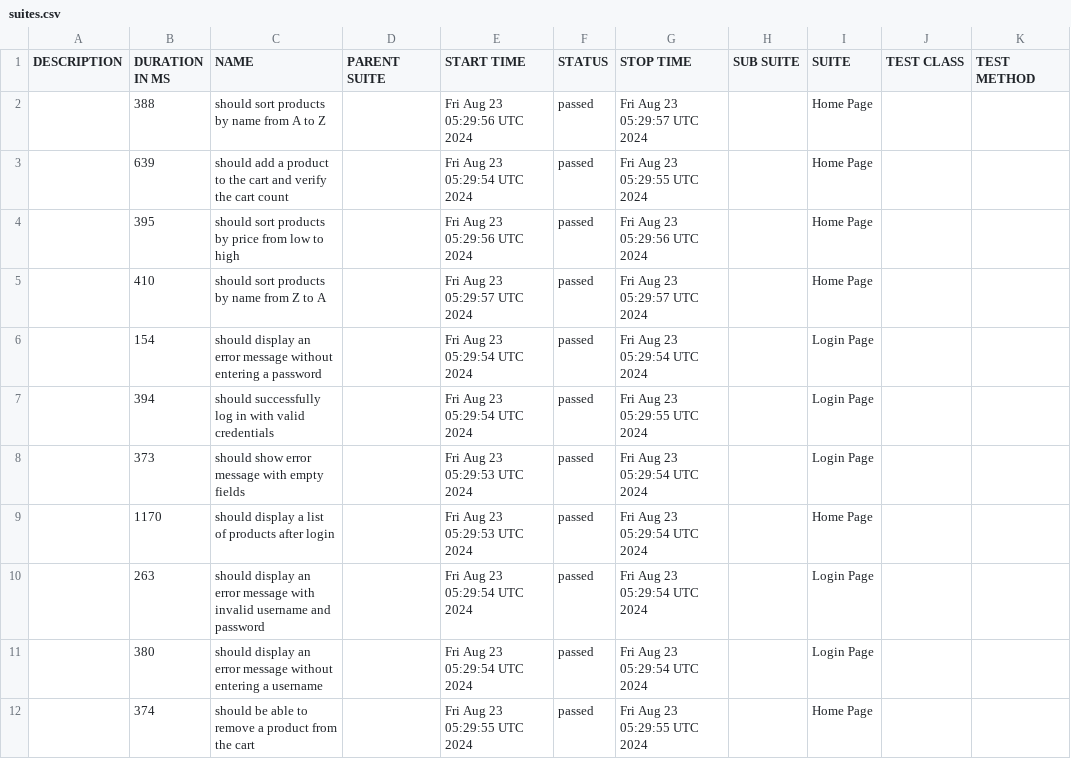
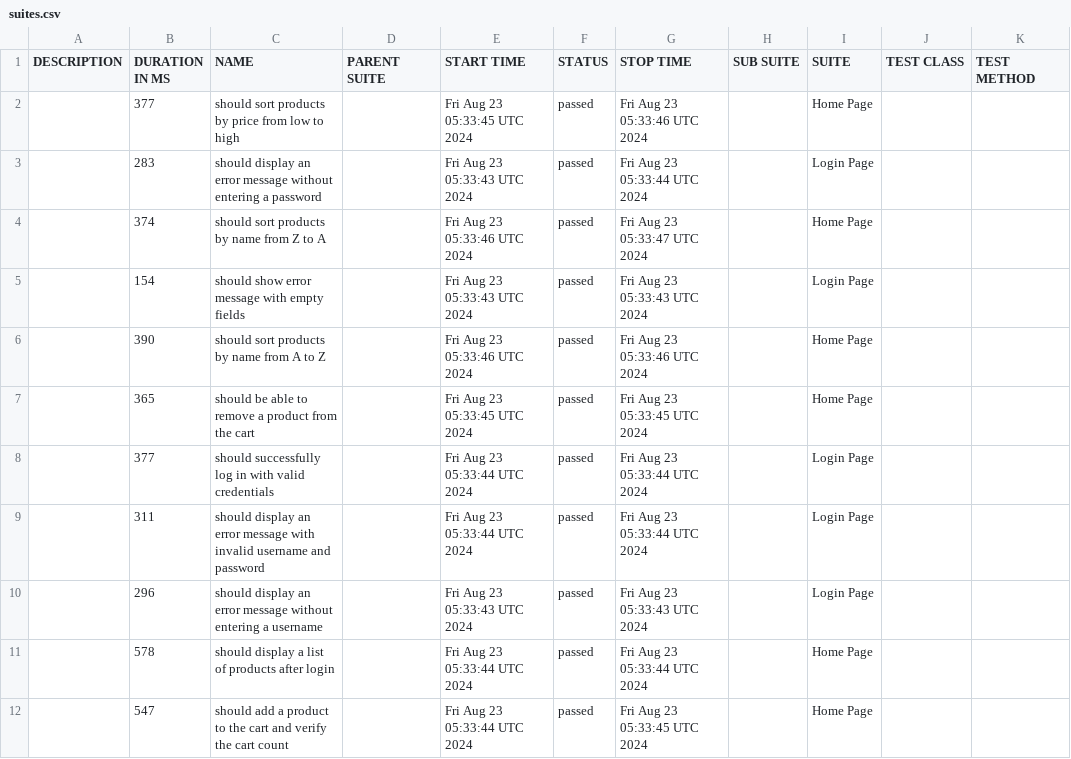
Before and after one commit to borderForNoone/WebdriverIO, a CSV file: data/suites.csv, drawn as a sheet.

```diff
--- a/data/suites.csv
+++ b/data/suites.csv
@@ -1,12 +1,12 @@
 "DESCRIPTION","DURATION IN MS","NAME","PARENT SUITE","START TIME","STATUS","STOP TIME","SUB SUITE","SUITE","TEST CLASS","TEST METHOD"
-"","388","should sort products by name from A to Z","","Fri Aug 23 05:29:56 UTC 2024","passed","Fri Aug 23 05:29:57 UTC 2024","","Home Page","",""
-"","639","should add a product to the cart and verify the cart count","","Fri Aug 23 05:29:54 UTC 2024","passed","Fri Aug 23 05:29:55 UTC 2024","","Home Page","",""
-"","395","should sort products by price from low to high","","Fri Aug 23 05:29:56 UTC 2024","passed","Fri Aug 23 05:29:56 UTC 2024","","Home Page","",""
-"","410","should sort products by name from Z to A","","Fri Aug 23 05:29:57 UTC 2024","passed","Fri Aug 23 05:29:57 UTC 2024","","Home Page","",""
-"","154","should display an error message without entering a password","","Fri Aug 23 05:29:54 UTC 2024","passed","Fri Aug 23 05:29:54 UTC 2024","","Login Page","",""
-"","394","should successfully log in with valid credentials","","Fri Aug 23 05:29:54 UTC 2024","passed","Fri Aug 23 05:29:55 UTC 2024","","Login Page","",""
-"","373","should show error message with empty fields","","Fri Aug 23 05:29:53 UTC 2024","passed","Fri Aug 23 05:29:54 UTC 2024","","Login Page","",""
-"","1170","should display a list of products after login","","Fri Aug 23 05:29:53 UTC 2024","passed","Fri Aug 23 05:29:54 UTC 2024","","Home Page","",""
-"","263","should display an error message with invalid username and password","","Fri Aug 23 05:29:54 UTC 2024","passed","Fri Aug 23 05:29:54 UTC 2024","","Login Page","",""
-"","380","should display an error message without entering a username","","Fri Aug 23 05:29:54 UTC 2024","passed","Fri Aug 23 05:29:54 UTC 2024","","Login Page","",""
-"","374","should be able to remove a product from the cart","","Fri Aug 23 05:29:55 UTC 2024","passed","Fri Aug 23 05:29:55 UTC 2024","","Home Page","",""
+"","377","should sort products by price from low to high","","Fri Aug 23 05:33:45 UTC 2024","passed","Fri Aug 23 05:33:46 UTC 2024","","Home Page","",""
+"","283","should display an error message without entering a password","","Fri Aug 23 05:33:43 UTC 2024","passed","Fri Aug 23 05:33:44 UTC 2024","","Login Page","",""
+"","374","should sort products by name from Z to A","","Fri Aug 23 05:33:46 UTC 2024","passed","Fri Aug 23 05:33:47 UTC 2024","","Home Page","",""
+"","154","should show error message with empty fields","","Fri Aug 23 05:33:43 UTC 2024","passed","Fri Aug 23 05:33:43 UTC 2024","","Login Page","",""
+"","390","should sort products by name from A to Z","","Fri Aug 23 05:33:46 UTC 2024","passed","Fri Aug 23 05:33:46 UTC 2024","","Home Page","",""
+"","365","should be able to remove a product from the cart","","Fri Aug 23 05:33:45 UTC 2024","passed","Fri Aug 23 05:33:45 UTC 2024","","Home Page","",""
+"","377","should successfully log in with valid credentials","","Fri Aug 23 05:33:44 UTC 2024","passed","Fri Aug 23 05:33:44 UTC 2024","","Login Page","",""
+"","311","should display an error message with invalid username and password","","Fri Aug 23 05:33:44 UTC 2024","passed","Fri Aug 23 05:33:44 UTC 2024","","Login Page","",""
+"","296","should display an error message without entering a username","","Fri Aug 23 05:33:43 UTC 2024","passed","Fri Aug 23 05:33:43 UTC 2024","","Login Page","",""
+"","578","should display a list of products after login","","Fri Aug 23 05:33:44 UTC 2024","passed","Fri Aug 23 05:33:44 UTC 2024","","Home Page","",""
+"","547","should add a product to the cart and verify the cart count","","Fri Aug 23 05:33:44 UTC 2024","passed","Fri Aug 23 05:33:45 UTC 2024","","Home Page","",""
```
Also changed, not shown: 38 other files.
